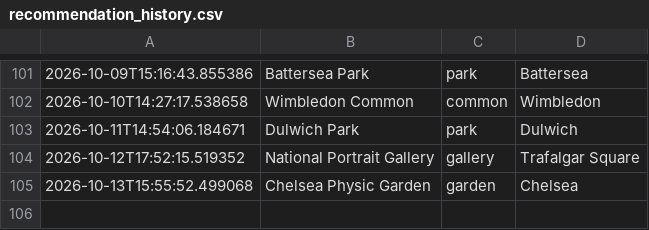
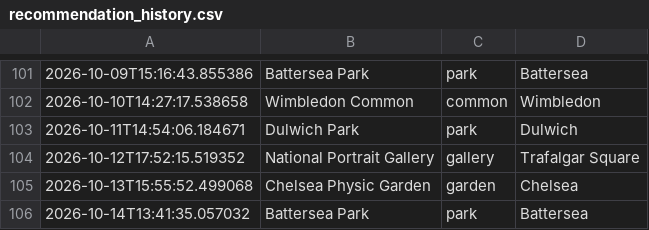
Before and after one commit to olioldfield83/ai-weather-agent, a CSV file: recommendation_history.csv, drawn as a sheet; only a part is shown, gaps mark what is left out.

```diff
--- a/recommendation_history.csv
+++ b/recommendation_history.csv
@@ -105 +105,2 @@
 2026-10-13T15:55:52.499068,Chelsea Physic Garden,garden,Chelsea
+2026-10-14T13:41:35.057032,Battersea Park,park,Battersea
```
